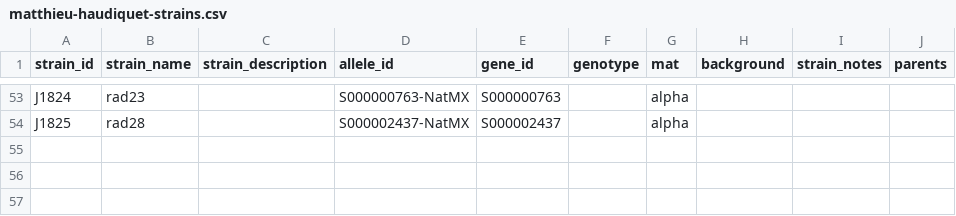
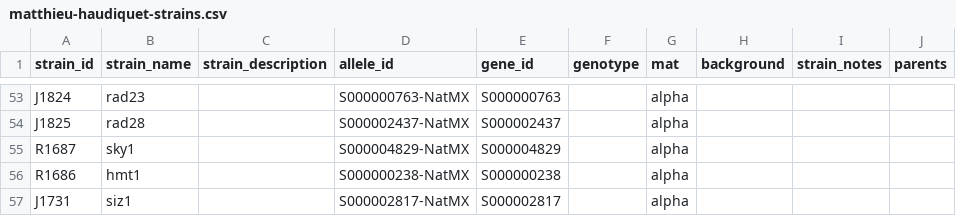
Before and after one commit to gaelfortin/rothfreezer, a CSV file: inst/db/strains/matthieu-haudiquet-strains.csv, drawn as a sheet; only a part is shown, gaps mark what is left out; the diff names each change by its address in the sheet, - before the commit and + after, or states it on an @@ line.

Commit message:
update new strains (#22)

```diff
--- a/inst/db/strains/matthieu-haudiquet-strains.csv
+++ b/inst/db/strains/matthieu-haudiquet-strains.csv
+row 55: R1687 | sky1 |  | S000004829-NatMX | S000004829 |  | alpha
+row 56: R1686 | hmt1 |  | S000000238-NatMX | S000000238 |  | alpha
+row 57: J1731 | siz1 |  | S000002817-NatMX | S000002817 |  | alpha
```
